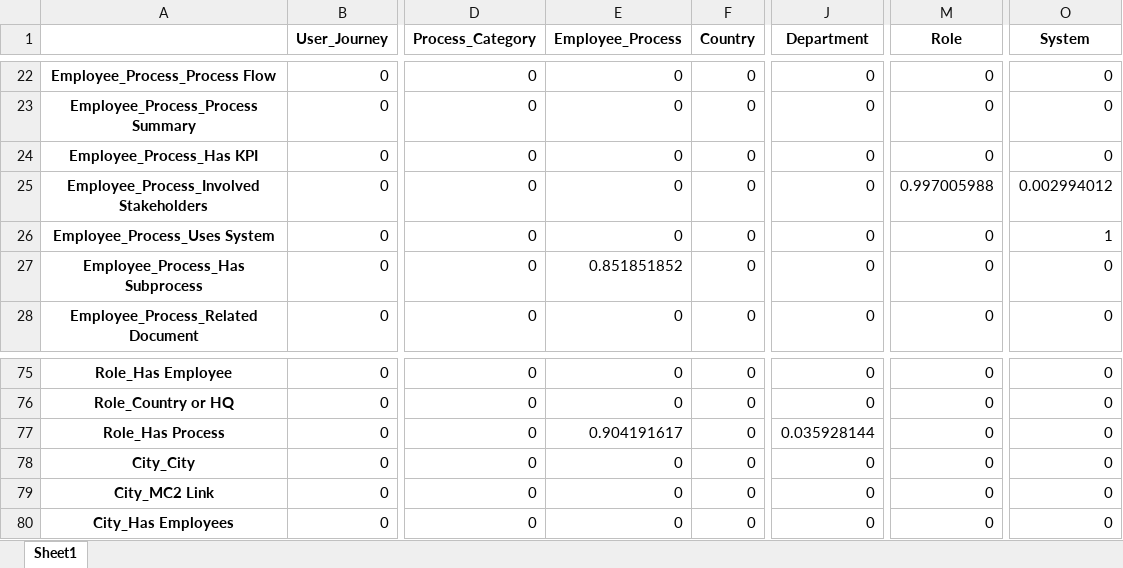
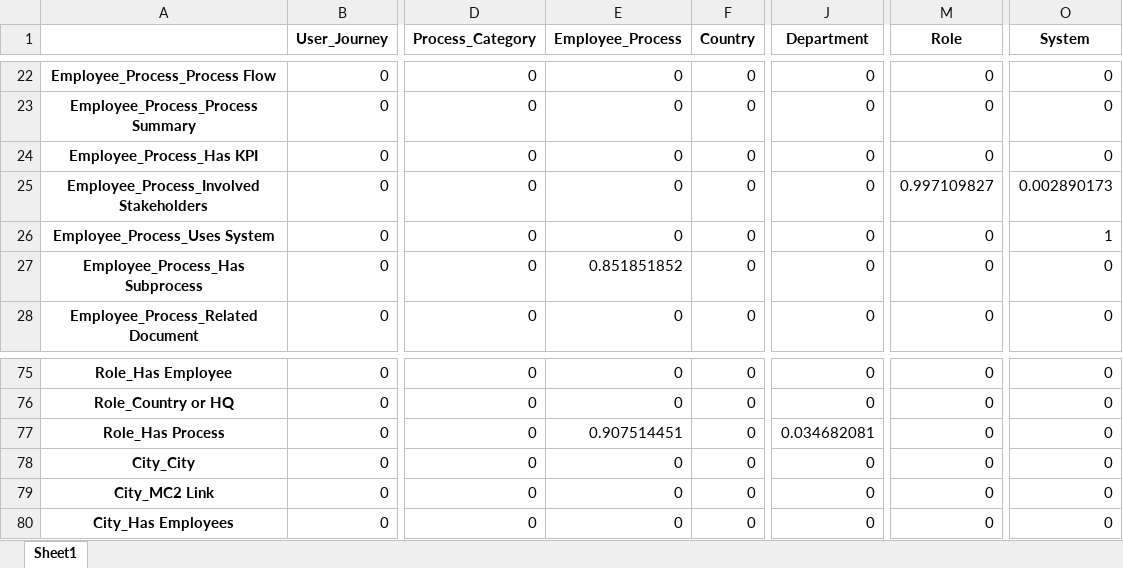
Before and after one commit to unforgiven1990/mc2, an Excel workbook: wlink.xlsx, sheet Sheet1, drawn as a sheet; only a part is shown, gaps mark what is left out; values as stored, in another font and other column widths than the file's, no borders; the diff names each change by its address in the sheet, - before the commit and + after, or states it on an @@ line.

```diff
--- a/wlink.xlsx (sheet Sheet1)
+++ b/wlink.xlsx (sheet Sheet1)
-M25 (Role): 0.997005988
+M25 (Role): 0.997109827
-O25 (System): 0.002994012
+O25 (System): 0.002890173
-E77 (Employee_Process): 0.904191617
+E77 (Employee_Process): 0.907514451
-J77 (Department): 0.035928144
+J77 (Department): 0.034682081
```
Also changed, not shown: helper/Business_Model.xlsx, helper/Employee_Process.xlsx, 31 other files.
